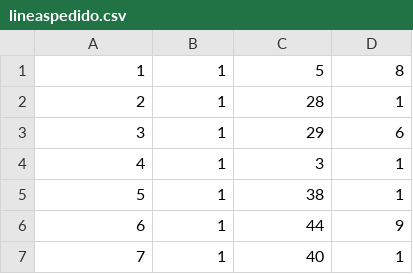
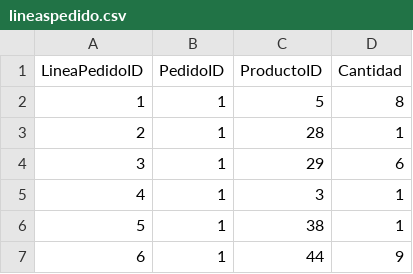
Before and after one commit to TheSky189/PROTOTYPE-IA-DELIVERY, a CSV file: data/lineaspedido.csv, drawn as a sheet; only a part is shown; the shorter side is filled out with more unchanged rows; the diff names each change by its address in the sheet, - before the commit and + after, or states it on an @@ line.

```diff
--- a/data/lineaspedido.csv
+++ b/data/lineaspedido.csv
+row 1: LineaPedidoID | PedidoID | ProductoID | Cantidad
```
Also changed, not shown: data/clientes.csv, data/destinos.csv, 8 other files.
